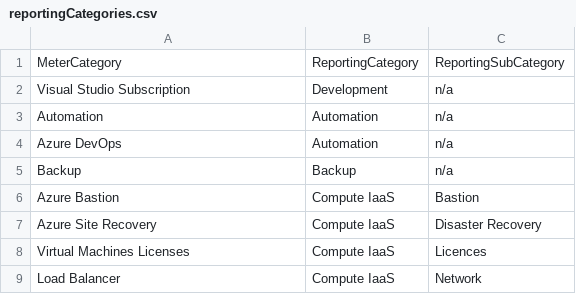
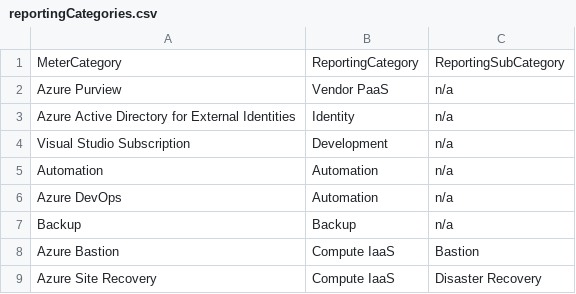
Before and after one commit to sandeep-majumdar/azureBilling, a CSV file: lookups/reportingCategories.csv, drawn as a sheet; only a part is shown; the shorter side is filled out with more unchanged rows.

```diff
--- a/lookups/reportingCategories.csv
+++ b/lookups/reportingCategories.csv
@@ -1,2 +1,4 @@
 MeterCategory,ReportingCategory,ReportingSubCategory
+Azure Purview,Vendor PaaS,n/a
+Azure Active Directory for External Identities,Identity,n/a
 Visual Studio Subscription,Development,n/a
```
Also changed, not shown: 7 other files.
